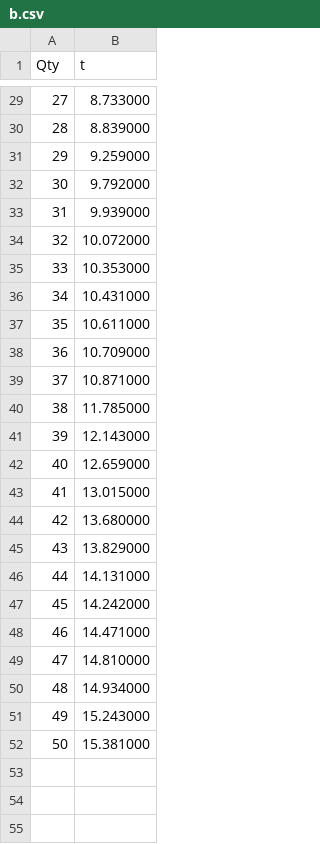
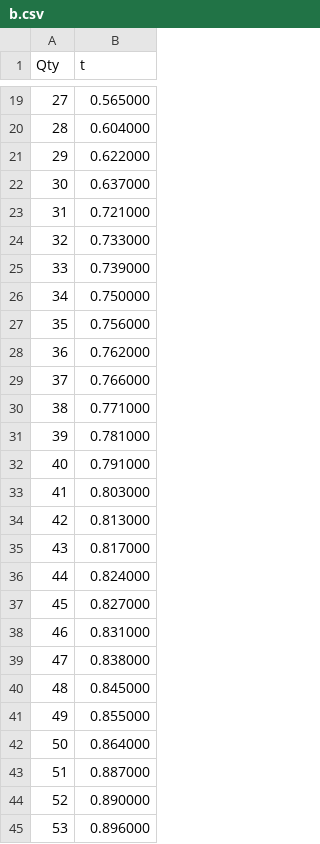
Before and after one commit to smdupor/P2PStreamer, a CSV file: logs/b.csv, drawn as a sheet; only a part is shown, gaps mark what is left out; the diff covers the shown part only.

```diff
--- a/logs/b.csv
+++ b/logs/b.csv
@@ -29,24 +19,27 @@ Qty, t
-27, 8.733000
-28, 8.839000
-29, 9.259000
-30, 9.792000
-31, 9.939000
-32, 10.072000
-33, 10.353000
-34, 10.431000
-35, 10.611000
-36, 10.709000
-37, 10.871000
-38, 11.785000
-39, 12.143000
-40, 12.659000
-41, 13.015000
-42, 13.680000
-43, 13.829000
-44, 14.131000
-45, 14.242000
-46, 14.471000
-47, 14.810000
-48, 14.934000
-49, 15.243000
-50, 15.381000
+27, 0.565000
+28, 0.604000
+29, 0.622000
+30, 0.637000
+31, 0.721000
+32, 0.733000
+33, 0.739000
+34, 0.750000
+35, 0.756000
+36, 0.762000
+37, 0.766000
+38, 0.771000
+39, 0.781000
+40, 0.791000
+41, 0.803000
+42, 0.813000
+43, 0.817000
+44, 0.824000
+45, 0.827000
+46, 0.831000
+47, 0.838000
+48, 0.845000
+49, 0.855000
+50, 0.864000
+51, 0.887000
+52, 0.890000
+53, 0.896000
```
Also changed, not shown: 7 added rows, 10 removed rows and 17 edited cells elsewhere in this file, logs/c.csv, logs/d.csv, 16 other files.
